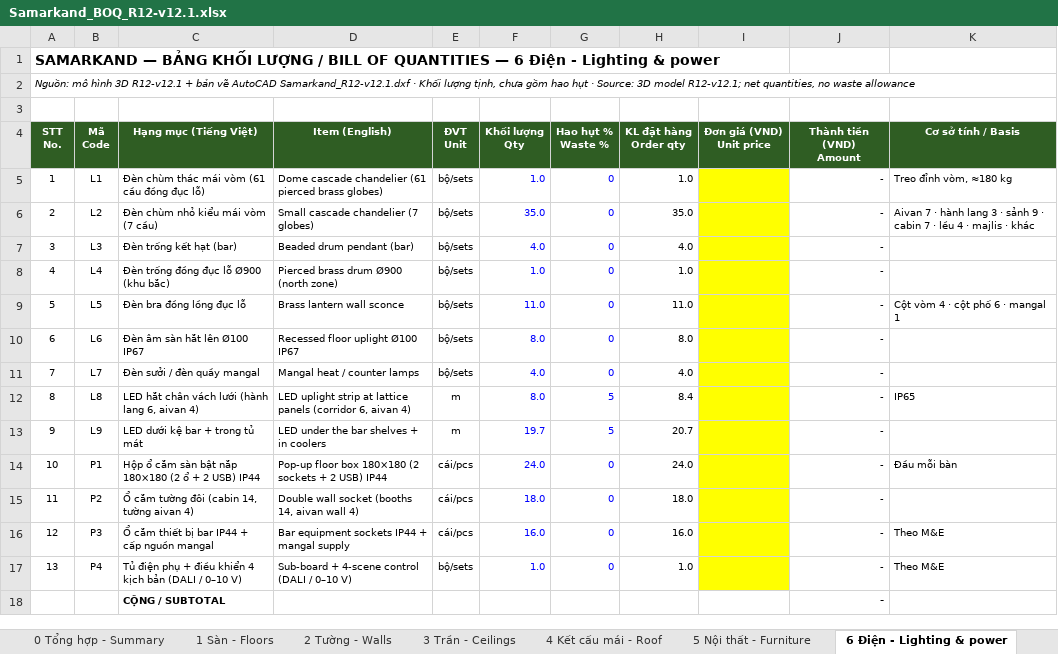
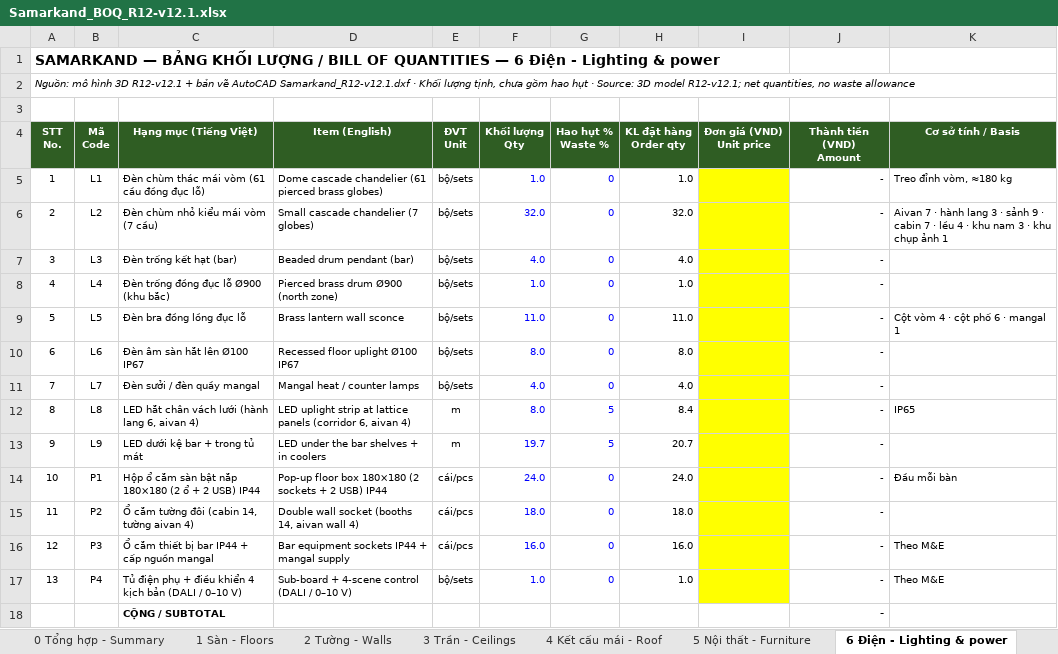
Before and after one commit to satoshimiyamoto78-beep/zerotwelve, an Excel workbook: samarkand/contractor_package/Samarkand_BOQ_R12-v12.1.xlsx, sheet 6 Điện - Lighting & power, drawn as a sheet; values as stored, in another font and other column widths than the file's, no borders; the diff names each change by its address in the sheet, - before the commit and + after, or states it on an @@ line.

```diff
--- a/samarkand/contractor_package/Samarkand_BOQ_R12-v12.1.xlsx (sheet 6 Điện - Lighting & power)
+++ b/samarkand/contractor_package/Samarkand_BOQ_R12-v12.1.xlsx (sheet 6 Điện - Lighting & power)
-F6 (Khối lượng Qty): 35.0
+F6 (Khối lượng Qty): 32.0
-H6 (KL đặt hàng Order qty): 35.0
+H6 (KL đặt hàng Order qty): 32.0
-K6 (Cơ sở tính / Basis): …4 · majlis · khác
+K6 (Cơ sở tính / Basis): …4 · khu nam 3 · khu chụp ảnh 1
```
Also changed, not shown: 17 other files.
